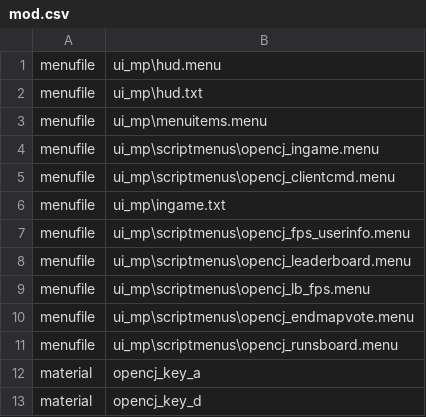
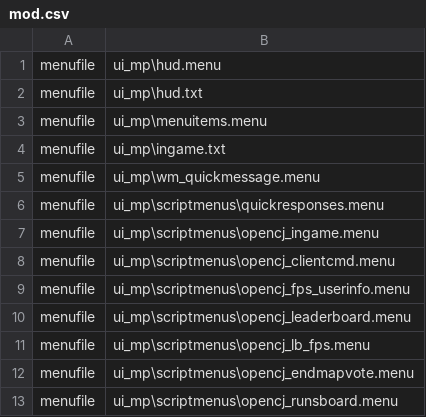
Before and after one commit to OpenCJ-org/opencj-core, a CSV file: cod4/mod.csv, drawn as a sheet; only a part is shown; the shorter side is filled out with more unchanged rows.

Commit message:
Add quick messages

```diff
--- a/cod4/mod.csv
+++ b/cod4/mod.csv
@@ -3,5 +3,7 @@ menufile,ui_mp\hud.txt
 menufile,ui_mp\menuitems.menu
+menufile,ui_mp\ingame.txt
+menufile,ui_mp\wm_quickmessage.menu
+menufile,ui_mp\scriptmenus\quickresponses.menu
 menufile,ui_mp\scriptmenus\opencj_ingame.menu
 menufile,ui_mp\scriptmenus\opencj_clientcmd.menu
-menufile,ui_mp\ingame.txt
 menufile,ui_mp\scriptmenus\opencj_fps_userinfo.menu
```
Also changed, not shown: 3 other files.
